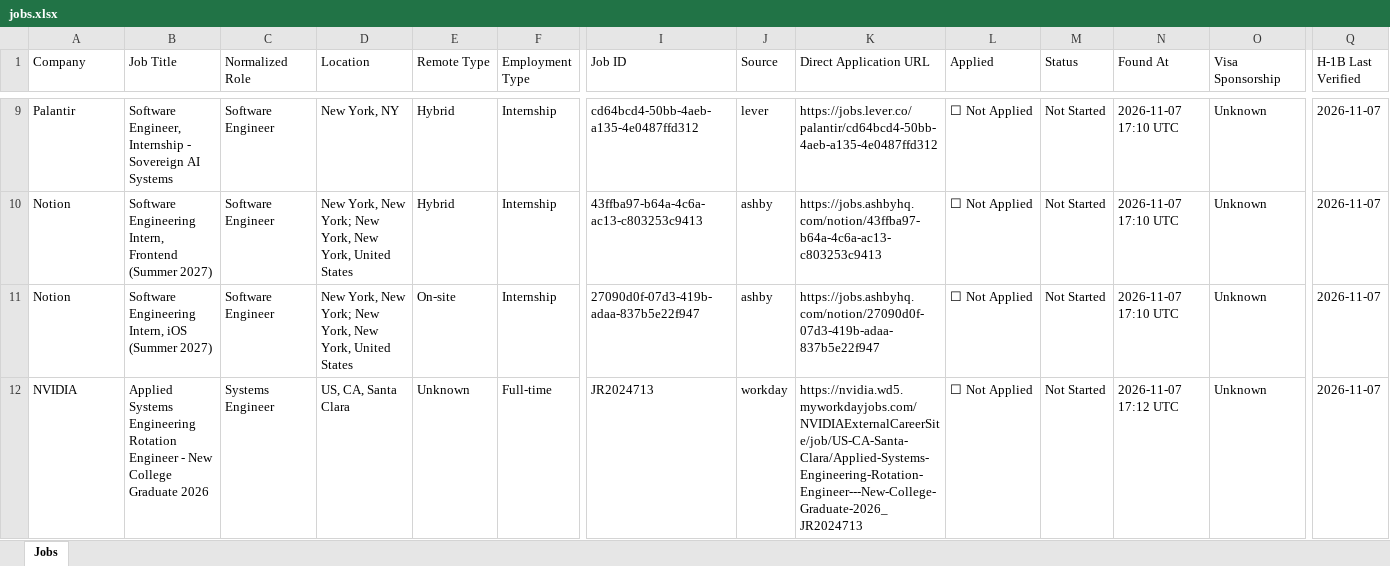
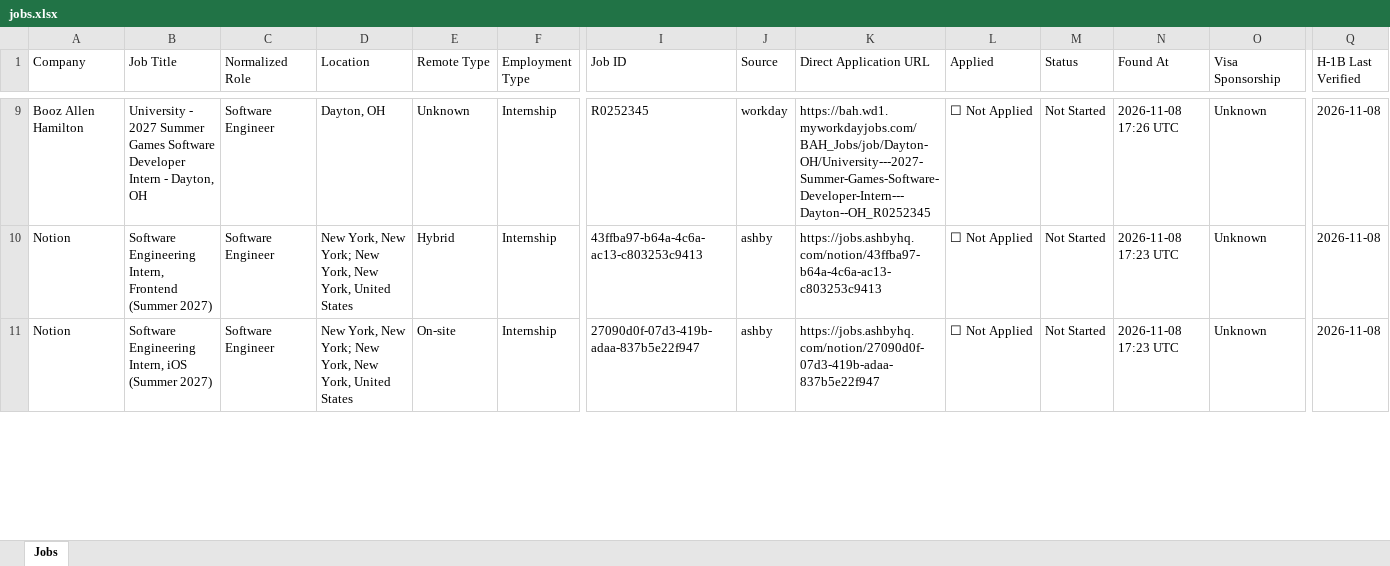
Before and after one commit to deshpande-atharva/JobSearcher, an Excel workbook: data/current/jobs.xlsx, sheet Jobs, drawn as a sheet; only a part is shown, gaps mark what is left out; values as stored, in another font and other column widths than the file's, no cell formats; removed rows and columns are numbered as before the commit, all else as after; rows hold the shown columns only; the diff covers the shown part only; the diff names each change by its address in the sheet, - before the commit and + after, or states it on an @@ line.

```diff
--- a/data/current/jobs.xlsx (sheet Jobs)
+++ b/data/current/jobs.xlsx (sheet Jobs)
-A9 (Company): Palantir
+A9 (Company): Booz Allen Hamilton
-B9 (Job Title): Software Engineer, Internship - Sovereign AI Systems
+B9 (Job Title): University - 2027 Summer Games Software Developer Intern - Dayton, OH
-D9 (Location): New York, NY
+D9 (Location): Dayton, OH
-E9 (Remote Type): Hybrid
+E9 (Remote Type): Unknown
-I9 (Job ID): cd64bcd4-50bb-4aeb-a135-4e0487ffd312
+I9 (Job ID): R0252345
-J9 (Source): lever
+J9 (Source): workday
-K9 (Direct Application URL): https://jobs.lever.co/palantir/cd64bcd4-50bb-4aeb-a135-4e0487ffd312
+K9 (Direct Application URL): https://bah.wd1.myworkdayjobs.com/BAH_Jobs/job/Dayton-OH/University---2027-Summer-Games-Software-Developer-Intern---Dayton--OH_R0252345
-N9 (Found At): 2026-11-07 17:10 UTC
+N9 (Found At): 2026-11-08 17:26 UTC
-Q9:Q11 (H-1B Last Verified): 2026-11-07
+Q9:Q11 (H-1B Last Verified): 2026-11-08
-N10:N11 (Found At): 2026-11-07 17:10 UTC
+N10:N11 (Found At): 2026-11-08 17:23 UTC
-row 12: NVIDIA | Applied Systems Engineering Rotation Engineer - New College Graduate 2026 | Systems Engineer | US, CA, Santa Clara | Unknown | Full-time | JR2024713 | workday | https://nvidia.wd5.myworkdayjobs.com/NVIDIAExternalCareerSite/job/US-CA-Santa-Clara/Applied-Systems-Engineering-Rotation-Engineer---New-College-Graduate-2026_JR2024713 | ☐ Not Applied | Not Started | 2026-11-07 17:12 UTC | Unknown | 2026-11-07
```
Also changed, not shown: 9 added rows, 8 removed rows and 83 edited cells elsewhere in this sheet, cell formats, 2 other files.
